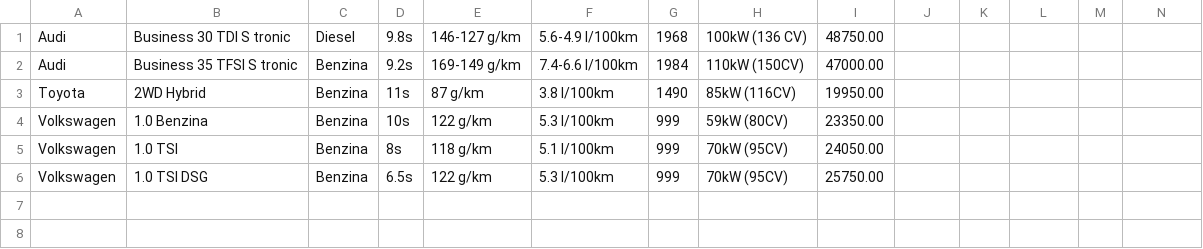
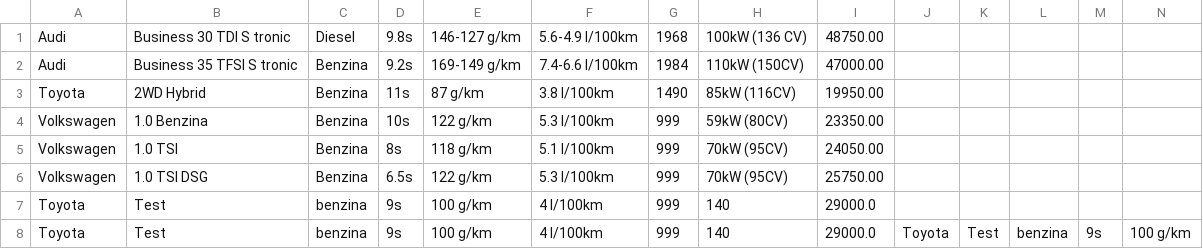
Before and after one commit to nickise92/CarConfigurator, a CSV file: database/engine.csv, drawn as a sheet; only a part is shown; rows hold the shown columns only; the diff names each change by its address in the sheet, - before the commit and + after, or states it on an @@ line.

```diff
--- a/database/engine.csv
+++ b/database/engine.csv
+row 7: Toyota | Test | benzina | 9s | 100 g/km | 4 l/100km | 999 | 140 | 29000.0
+row 8: Toyota | Test | benzina | 9s | 100 g/km | 4 l/100km | 999 | 140 | 29000.0 | Toyota | Test | benzina | 9s | 100 g/km
```
Also changed, not shown: database/car.csv, database/ordini.csv, 42 other files.
